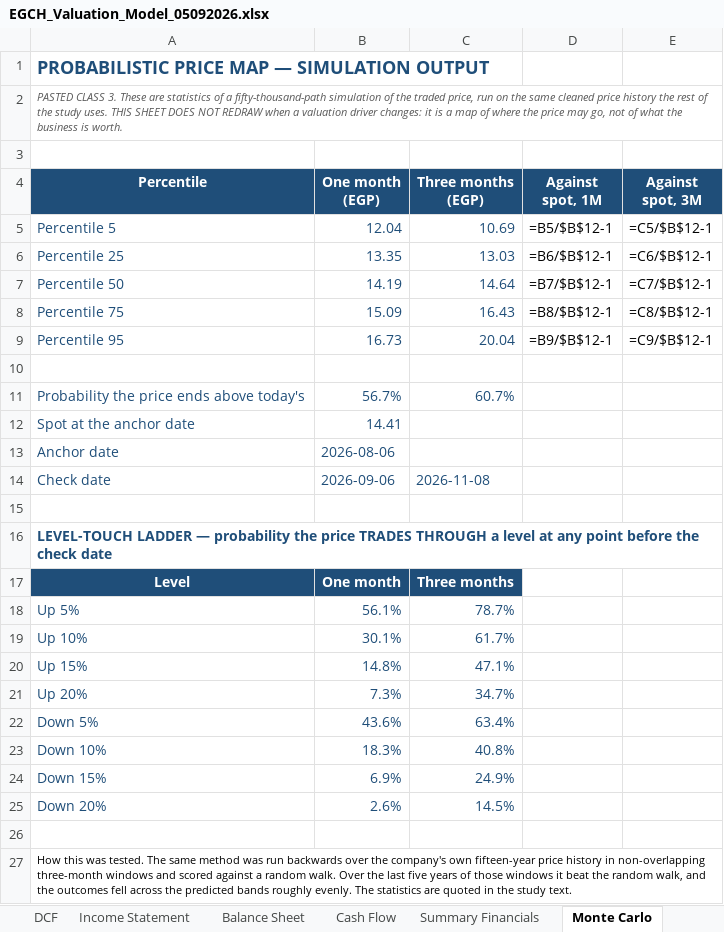
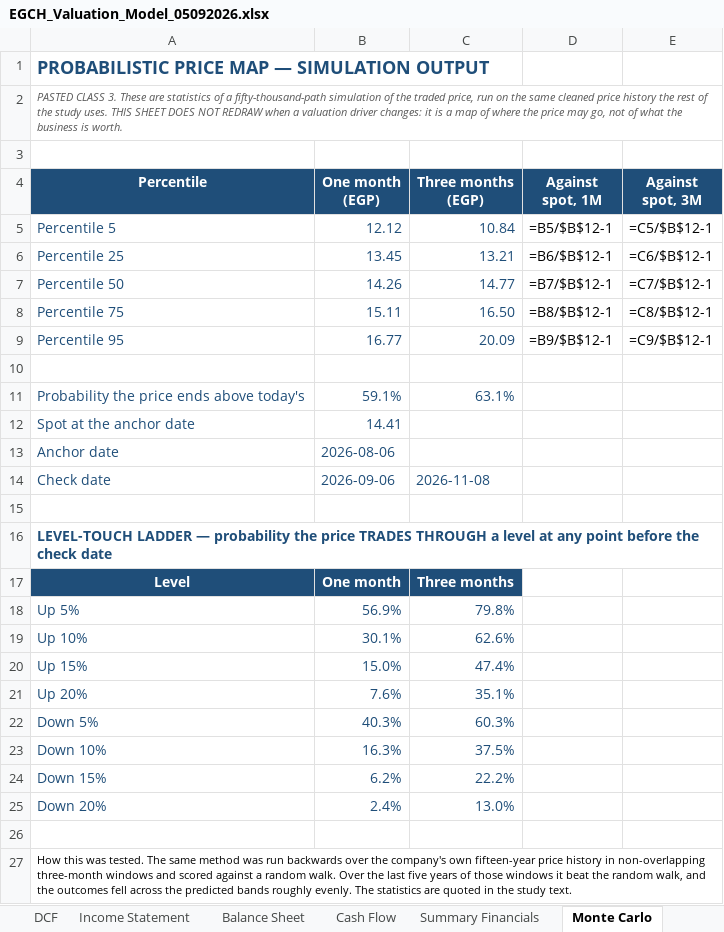
Before and after one commit to sherifomarsaleh/testahil, an Excel workbook: engine/egch_study/EGCH_Valuation_Model_05092026.xlsx, sheet Monte Carlo, drawn as a sheet; values as stored, in another font and other column widths than the file's, no borders; formulas without a stored value are shown as written; the diff names each change by its address in the sheet, - before the commit and + after, or states it on an @@ line.

```diff
--- a/engine/egch_study/EGCH_Valuation_Model_05092026.xlsx (sheet Monte Carlo)
+++ b/engine/egch_study/EGCH_Valuation_Model_05092026.xlsx (sheet Monte Carlo)
-B5 (One month (EGP)): 12.04
+B5 (One month (EGP)): 12.12
-C5 (Three months (EGP)): 10.69
+C5 (Three months (EGP)): 10.84
-B6 (One month (EGP)): 13.35
+B6 (One month (EGP)): 13.45
-C6 (Three months (EGP)): 13.03
+C6 (Three months (EGP)): 13.21
-B7 (One month (EGP)): 14.19
+B7 (One month (EGP)): 14.26
-C7 (Three months (EGP)): 14.64
+C7 (Three months (EGP)): 14.77
-B8 (One month (EGP)): 15.09
+B8 (One month (EGP)): 15.11
-C8 (Three months (EGP)): 16.43
+C8 (Three months (EGP)): 16.50
-B9 (One month (EGP)): 16.73
+B9 (One month (EGP)): 16.77
-C9 (Three months (EGP)): 20.04
+C9 (Three months (EGP)): 20.09
-B11 (One month (EGP)): 56.7%
+B11 (One month (EGP)): 59.1%
-C11 (Three months (EGP)): 60.7%
+C11 (Three months (EGP)): 63.1%
-B18 (One month (EGP)): 56.1%
+B18 (One month (EGP)): 56.9%
-C18 (Three months (EGP)): 78.7%
+C18 (Three months (EGP)): 79.8%
-C19 (Three months (EGP)): 61.7%
+C19 (Three months (EGP)): 62.6%
-B20 (One month (EGP)): 14.8%
+B20 (One month (EGP)): 15.0%
-C20 (Three months (EGP)): 47.1%
+C20 (Three months (EGP)): 47.4%
-B21 (One month (EGP)): 7.3%
+B21 (One month (EGP)): 7.6%
-C21 (Three months (EGP)): 34.7%
+C21 (Three months (EGP)): 35.1%
-B22 (One month (EGP)): 43.6%
+B22 (One month (EGP)): 40.3%
-C22 (Three months (EGP)): 63.4%
+C22 (Three months (EGP)): 60.3%
-B23 (One month (EGP)): 18.3%
+B23 (One month (EGP)): 16.3%
-C23 (Three months (EGP)): 40.8%
+C23 (Three months (EGP)): 37.5%
-B24 (One month (EGP)): 6.9%
+B24 (One month (EGP)): 6.2%
-C24 (Three months (EGP)): 24.9%
+C24 (Three months (EGP)): 22.2%
-B25 (One month (EGP)): 2.6%
+B25 (One month (EGP)): 2.4%
-C25 (Three months (EGP)): 14.5%
+C25 (Three months (EGP)): 13.0%
```
Also changed, not shown: 16 other files.
